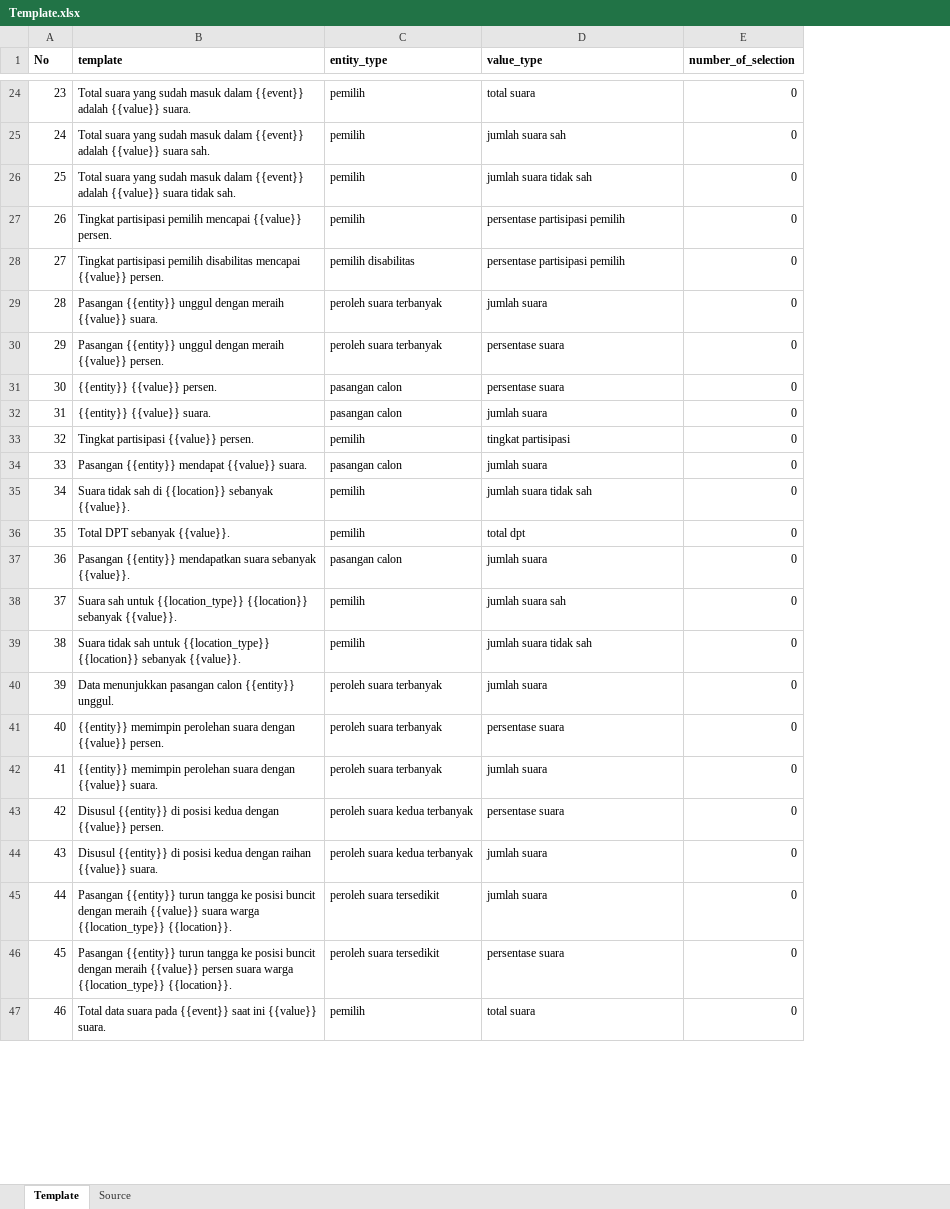
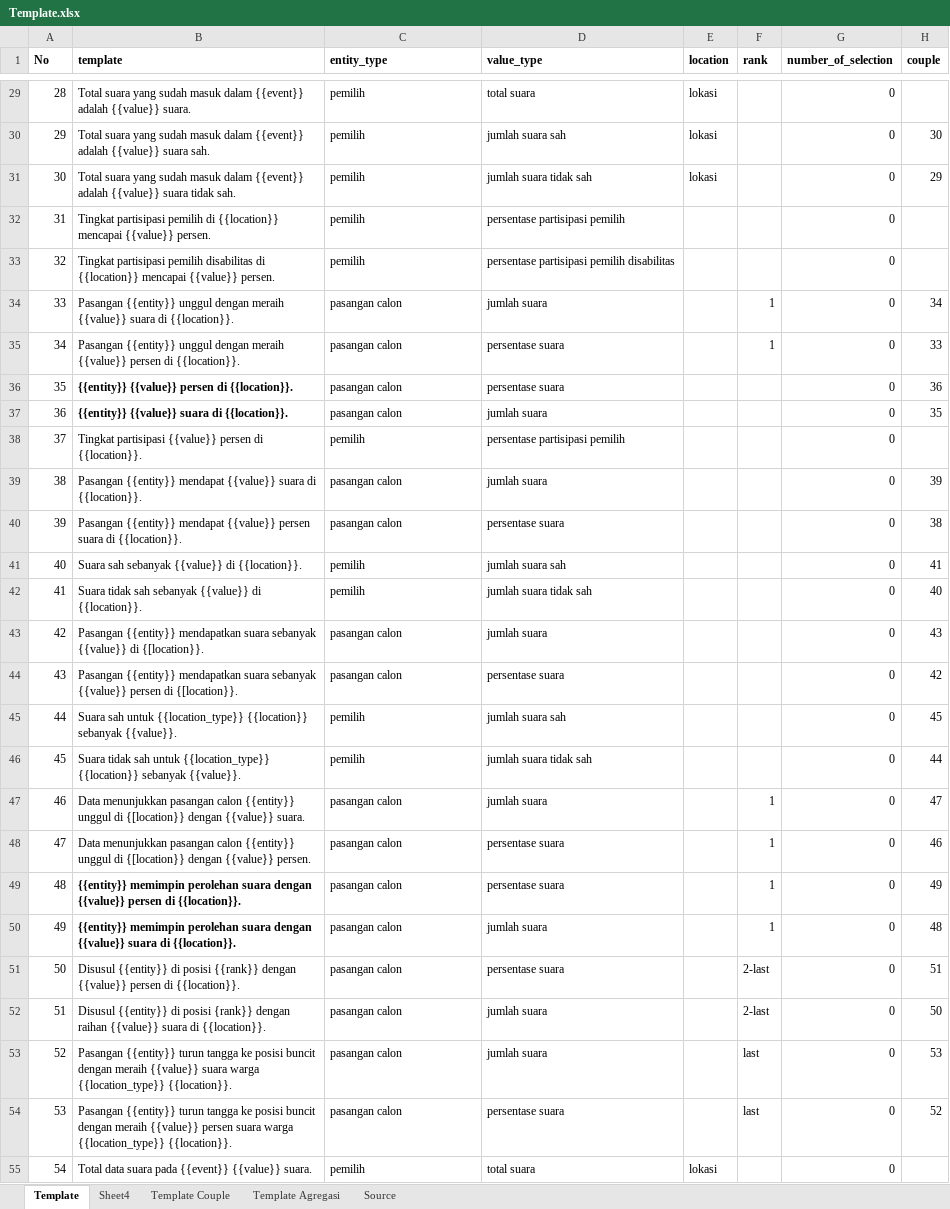
Before and after one commit to steffiindrayani/automated_news_generator, an Excel workbook: data/Template.xlsx, sheet Template, drawn as a sheet; only a part is shown, gaps mark what is left out; values as stored, in another font and other column widths than the file's, no borders; charts and pictures not drawn; removed rows and columns are numbered as before the commit, all else as after; the diff covers the shown part only; the diff names each change by its address in the sheet, - before the commit and + after, or states it on an @@ line.

```diff
--- a/data/Template.xlsx (sheet Template)
+++ b/data/Template.xlsx (sheet Template)
+sheet tab: Sheet4
+sheet tab: Template Couple
+sheet tab: Template Agregasi
+column E (location), rows 29-31: all lokasi; row 55: lokasi
+column F (rank), rows 34-35: 1 | 1; row 47: 1; rows 49-54: 1 | 1 | 2-last | 2-last | last | last
+column H (couple), rows 30-39: 30 | 29 |  |  | 34 | 33 | 36 | 35 |  | 39; rows 42-43: 40 | 43; rows 45-47: 45 | 44 | 47; rows 49-54: 49 | 48 | 51 | 50 | 53 | 52
@@ column A (No) renumbered between rows 4 and 62 @@
-B32 (template): …partisipasi pemilih mencapai {{value}}…
+B32 (template): …partisipasi pemilih di {{location}} mencapai {{value}}…
-B33 (template): …pemilih disabilitas mencapai {{value}}…
+B33 (template): …pemilih disabilitas di {{location}} mencapai {{value}}…
-C33 (entity_type): pemilih disabilitas
+C33 (entity_type): pemilih
-D33 (value_type): persentase partisipasi pemilih
+D33 (value_type): persentase partisipasi pemilih disabilitas
-B34 (template): …meraih {{value}} suara.
+B34 (template): …meraih {{value}} suara di {{location}}.
-C34:C35 (entity_type): peroleh suara terbanyak
+C34:C35 (entity_type): pasangan calon
-B35 (template): …meraih {{value}} persen.
+B35 (template): …meraih {{value}} persen di {{location}}.
-B36 (template): {{entity}} {{value}} persen.
+B36 (template): {{entity}} {{value}} persen di {{location}}.
-B36:B37 bold: off
+B36:B37 bold: on
-B37 (template): {{entity}} {{value}} suara.
+B37 (template): {{entity}} {{value}} suara di {{location}}.
-B38 (template): Tingkat partisipasi {{value}} persen.
+B38 (template): Tingkat partisipasi {{value}} persen di {{location}}.
-D38 (value_type): tingkat partisipasi
+D38 (value_type): persentase partisipasi pemilih
-B39 (template): …mendapat {{value}} suara.
+B39 (template): …mendapat {{value}} suara di {{location}}.
+row 40: 39 | Pasangan {{entity}} mendapat {{value}} persen suara di {{location}}. | pasangan calon | persentase suara |  |  | 0 | 38
+row 41: 40 | Suara sah sebanyak {{value}} di {{location}}. | pemilih | jumlah suara sah |  |  | 0 | 41
-B42 (template): …tidak sah di {{location}} sebanyak {{value}}.
+B42 (template): …tidak sah sebanyak {{value}} di {{location}}.
-row 36: 35 | Total DPT sebanyak {{value}}. | pemilih | total dpt | 0
-B43 (template): …suara sebanyak {{value}}.
+B43 (template): …suara sebanyak {{value}} di {[location}}.
+row 44: 43 | Pasangan {{entity}} mendapatkan suara sebanyak {{value}} persen di {[location}}. | pasangan calon | persentase suara |  |  | 0 | 42
-B47 (template): …calon {{entity}} unggul.
+B47 (template): …calon {{entity}} unggul di {[location}} dengan {{value}} suara.
-C47 (entity_type): peroleh suara terbanyak
+C47 (entity_type): pasangan calon
+row 48: 47 | Data menunjukkan pasangan calon {{entity}} unggul di {[location}} dengan {{value}} persen. | pasangan calon | persentase suara |  | 1 | 0 | 46
-B49 (template): …dengan {{value}} persen.
+B49 (template): …dengan {{value}} persen di {{location}}.
-B49:B50 bold: off
+B49:B50 bold: on
-C49:C50 (entity_type): peroleh suara terbanyak
+C49:C50 (entity_type): pasangan calon
-B50 (template): …dengan {{value}} suara.
+B50 (template): …dengan {{value}} suara di {{location}}.
-B51 (template): …di posisi kedua dengan {{value}} persen.
+B51 (template): …di posisi {{rank}} dengan {{value}} persen di {{location}}.
-C51:C52 (entity_type): peroleh suara kedua terbanyak
+C51:C52 (entity_type): pasangan calon
-B52 (template): …di posisi kedua dengan raihan {{value}} suara.
+B52 (template): …di posisi {rank}} dengan raihan {{value}} suara di {{location}}.
-C53:C54 (entity_type): peroleh suara tersedikit
+C53:C54 (entity_type): pasangan calon
-B55 (template): …pada {{event}} saat ini {{value}} suara.
+B55 (template): …pada {{event}} {{value}} suara.
```
Also changed, not shown: 21 added rows and 33 edited cells elsewhere in this sheet, sheet Source, charts or pictures, 3 other files.
